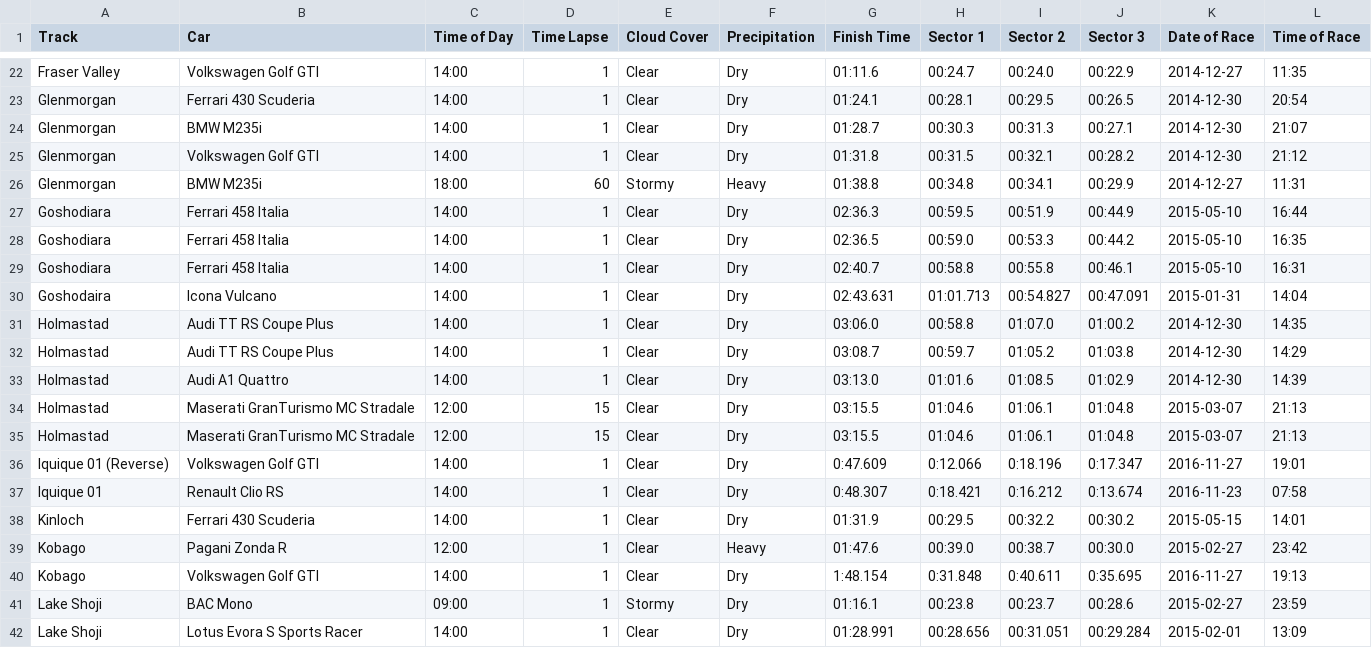
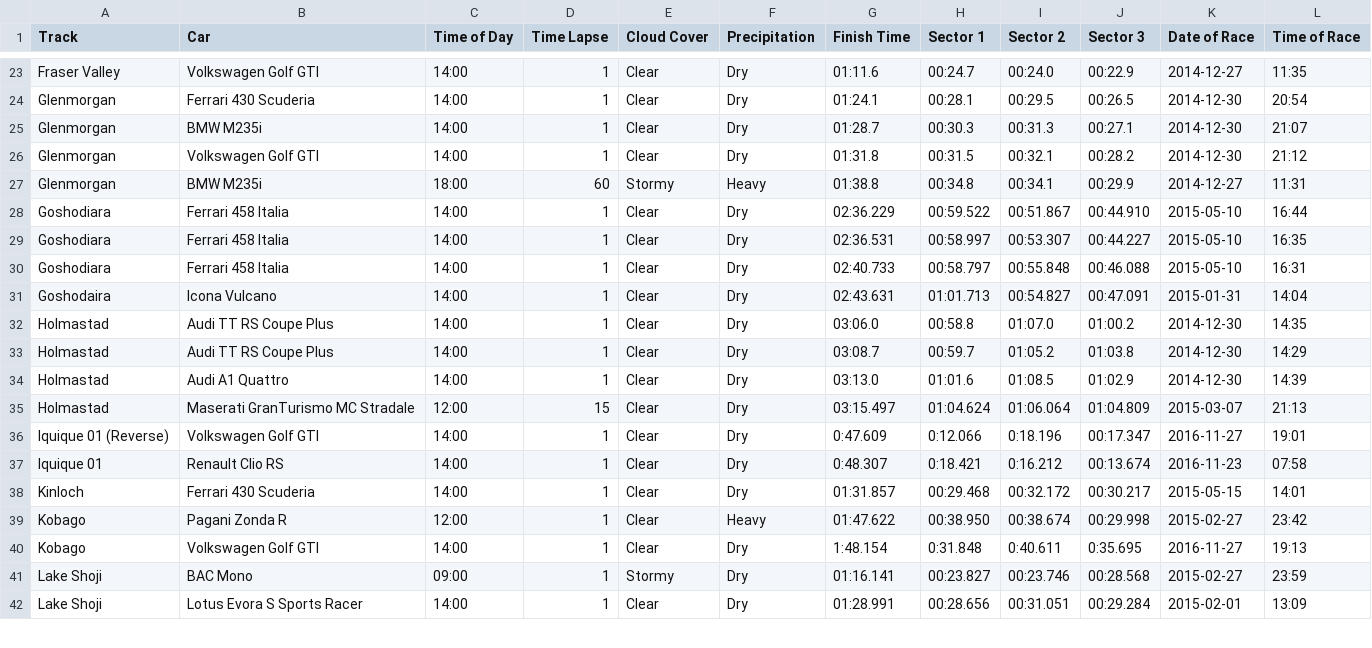
Before and after one commit to cncplyr/datasets-games, a CSV file: ps4/driveclub/stats-personal.csv, drawn as a sheet; only a part is shown, gaps mark what is left out; the diff covers the shown part only.

Commit message:
Update driveclub

```diff
--- a/ps4/driveclub/stats-personal.csv
+++ b/ps4/driveclub/stats-personal.csv
@@ -26,5 +27,5 @@ Glenmorgan,Volkswagen Golf GTI,14:00,1,Clear,Dry,01:31.8,00:31.5,00:32.1,00:28.2
 Glenmorgan,BMW M235i,18:00,60,Stormy,Heavy,01:38.8,00:34.8,00:34.1,00:29.9,2014-12-27,11:31
-Goshodiara,Ferrari 458 Italia,14:00,1,Clear,Dry,02:36.3,00:59.5,00:51.9,00:44.9,2015-05-10,16:44
-Goshodiara,Ferrari 458 Italia,14:00,1,Clear,Dry,02:36.5,00:59.0,00:53.3,00:44.2,2015-05-10,16:35
-Goshodiara,Ferrari 458 Italia,14:00,1,Clear,Dry,02:40.7,00:58.8,00:55.8,00:46.1,2015-05-10,16:31
+Goshodiara,Ferrari 458 Italia,14:00,1,Clear,Dry,02:36.229,00:59.522,00:51.867,00:44.910,2015-05-10,16:44
+Goshodiara,Ferrari 458 Italia,14:00,1,Clear,Dry,02:36.531,00:58.997,00:53.307,00:44.227,2015-05-10,16:35
+Goshodiara,Ferrari 458 Italia,14:00,1,Clear,Dry,02:40.733,00:58.797,00:55.848,00:46.088,2015-05-10,16:31
 Goshodaira,Icona Vulcano,14:00,1,Clear,Dry,02:43.631,01:01.713,00:54.827,00:47.091,2015-01-31,14:04
@@ -33,10 +34,9 @@ Holmastad,Audi TT RS Coupe Plus,14:00,1,Clear,Dry,03:08.7,00:59.7,01:05.2,01:03.
 Holmastad,Audi A1 Quattro,14:00,1,Clear,Dry,03:13.0,01:01.6,01:08.5,01:02.9,2014-12-30,14:39
-Holmastad,Maserati GranTurismo MC Stradale,12:00,15,Clear,Dry,03:15.5,01:04.6,01:06.1,01:04.8,2015-03-07,21:13
-Holmastad,Maserati GranTurismo MC Stradale,12:00,15,Clear,Dry,03:15.5,01:04.6,01:06.1,01:04.8,2015-03-07,21:13
-Iquique 01 (Reverse),Volkswagen Golf GTI,14:00,1,Clear,Dry,0:47.609,0:12.066,0:18.196,0:17.347,2016-11-27,19:01
-Iquique 01,Renault Clio RS,14:00,1,Clear,Dry,0:48.307,0:18.421,0:16.212,0:13.674,2016-11-23,07:58
-Kinloch,Ferrari 430 Scuderia,14:00,1,Clear,Dry,01:31.9,00:29.5,00:32.2,00:30.2,2015-05-15,14:01
-Kobago,Pagani Zonda R,12:00,1,Clear,Heavy,01:47.6,00:39.0,00:38.7,00:30.0,2015-02-27,23:42
+Holmastad,Maserati GranTurismo MC Stradale,12:00,15,Clear,Dry,03:15.497,01:04.624,01:06.064,01:04.809,2015-03-07,21:13
+Iquique 01 (Reverse),Volkswagen Golf GTI,14:00,1,Clear,Dry,0:47.609,0:12.066,0:18.196,00:17.347,2016-11-27,19:01
+Iquique 01,Renault Clio RS,14:00,1,Clear,Dry,0:48.307,0:18.421,0:16.212,00:13.674,2016-11-23,07:58
+Kinloch,Ferrari 430 Scuderia,14:00,1,Clear,Dry,01:31.857,00:29.468,00:32.172,00:30.217,2015-05-15,14:01
+Kobago,Pagani Zonda R,12:00,1,Clear,Heavy,01:47.622,00:38.950,00:38.674,00:29.998,2015-02-27,23:42
 Kobago,Volkswagen Golf GTI,14:00,1,Clear,Dry,1:48.154,0:31.848,0:40.611,0:35.695,2016-11-27,19:13
-Lake Shoji,BAC Mono,09:00,1,Stormy,Dry,01:16.1,00:23.8,00:23.7,00:28.6,2015-02-27,23:59
+Lake Shoji,BAC Mono,09:00,1,Stormy,Dry,01:16.141,00:23.827,00:23.746,00:28.568,2015-02-27,23:59
 Lake Shoji,Lotus Evora S Sports Racer,14:00,1,Clear,Dry,01:28.991,00:28.656,00:31.051,00:29.284,2015-02-01,13:09
```
Also changed, not shown: 1 added row and 129 edited cells elsewhere in this file.
